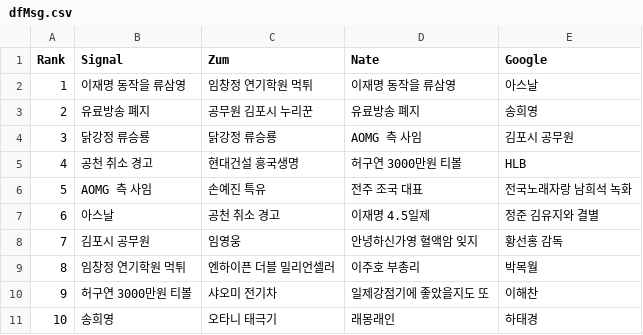
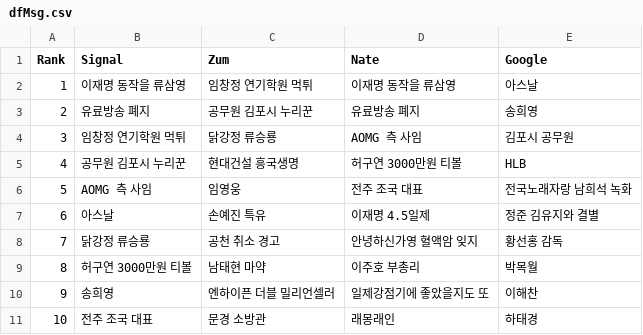
Before and after one commit to TrackerIssues/0301_TeleCollectData, a CSV file: dfMsg.csv, drawn as a sheet.

Commit message:
Auto - Update data!

```diff
--- a/dfMsg.csv
+++ b/dfMsg.csv
@@ -3,9 +3,9 @@ Rank,Signal,Zum,Nate,Google
 2,유료방송 폐지,공무원 김포시 누리꾼,유료방송 폐지,송희영
-3,닭강정 류승룡,닭강정 류승룡,AOMG 측 사임,김포시 공무원
-4,공천 취소 경고,현대건설 흥국생명,허구연 3000만원 티볼,HLB
-5,AOMG 측 사임,손예진 특유,전주 조국 대표,전국노래자랑 남희석 녹화
-6,아스날,공천 취소 경고,이재명 4.5일제,정준 김유지와 결별
-7,김포시 공무원,임영웅,안녕하신가영 혈액암 잊지,황선홍 감독
-8,임창정 연기학원 먹튀,엔하이픈 더블 밀리언셀러,이주호 부총리,박목월
-9,허구연 3000만원 티볼,샤오미 전기차,일제강점기에 좋았을지도 또,이해찬
-10,송희영,오타니 태극기,래몽래인,하태경
+3,임창정 연기학원 먹튀,닭강정 류승룡,AOMG 측 사임,김포시 공무원
+4,공무원 김포시 누리꾼,현대건설 흥국생명,허구연 3000만원 티볼,HLB
+5,AOMG 측 사임,임영웅,전주 조국 대표,전국노래자랑 남희석 녹화
+6,아스날,손예진 특유,이재명 4.5일제,정준 김유지와 결별
+7,닭강정 류승룡,공천 취소 경고,안녕하신가영 혈액암 잊지,황선홍 감독
+8,허구연 3000만원 티볼,남태현 마약,이주호 부총리,박목월
+9,송희영,엔하이픈 더블 밀리언셀러,일제강점기에 좋았을지도 또,이해찬
+10,전주 조국 대표,문경 소방관,래몽래인,하태경
```
Also changed, not shown: 1 other file.
